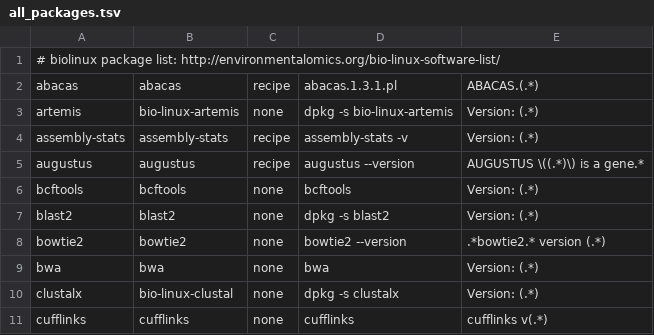
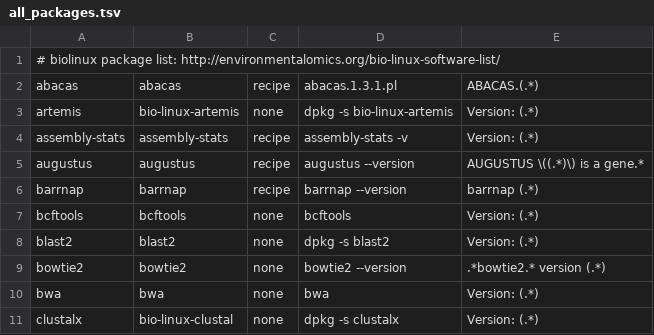
Before and after one commit to wangdi2014/pathogens-vm, a TSV file: all_packages.tsv, drawn as a sheet; only a part is shown; the shorter side is filled out with more unchanged rows; the diff names each change by its address in the sheet, - before the commit and + after, or states it on an @@ line.

Commit message:
install barrnap a dependancy of prokka

```diff
--- a/all_packages.tsv
+++ b/all_packages.tsv
+row 6: barrnap | barrnap | recipe | barrnap --version | barrnap (.*)
```
Also changed, not shown: 2 other files.
